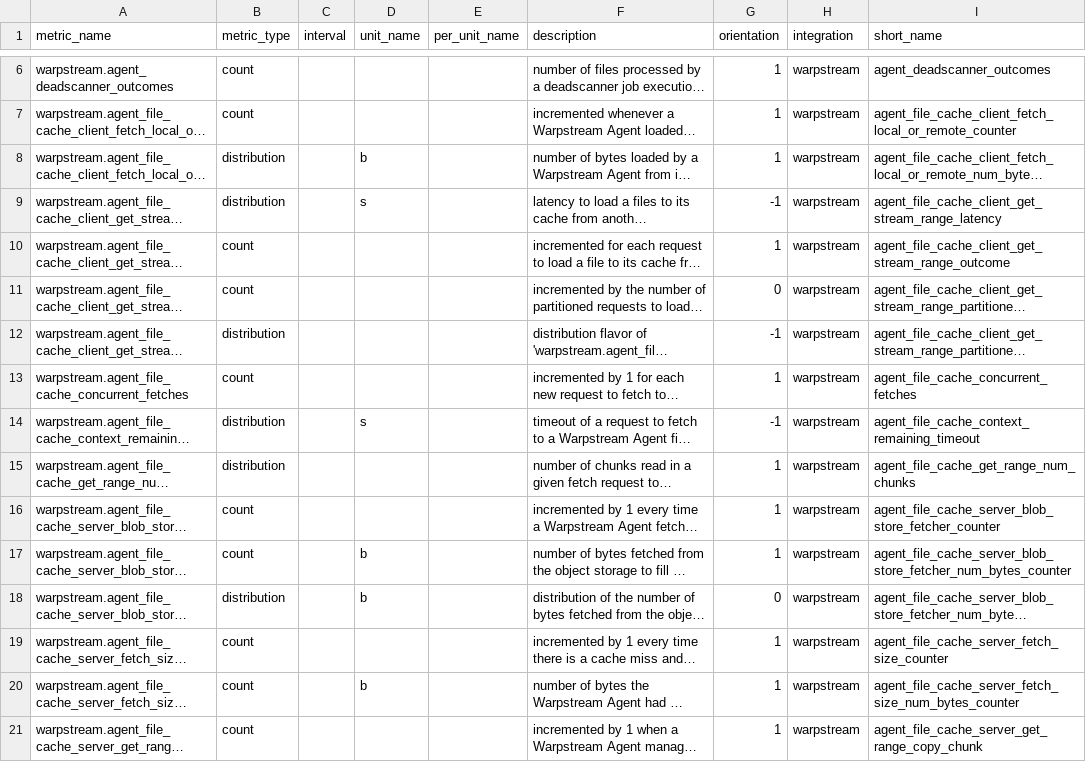
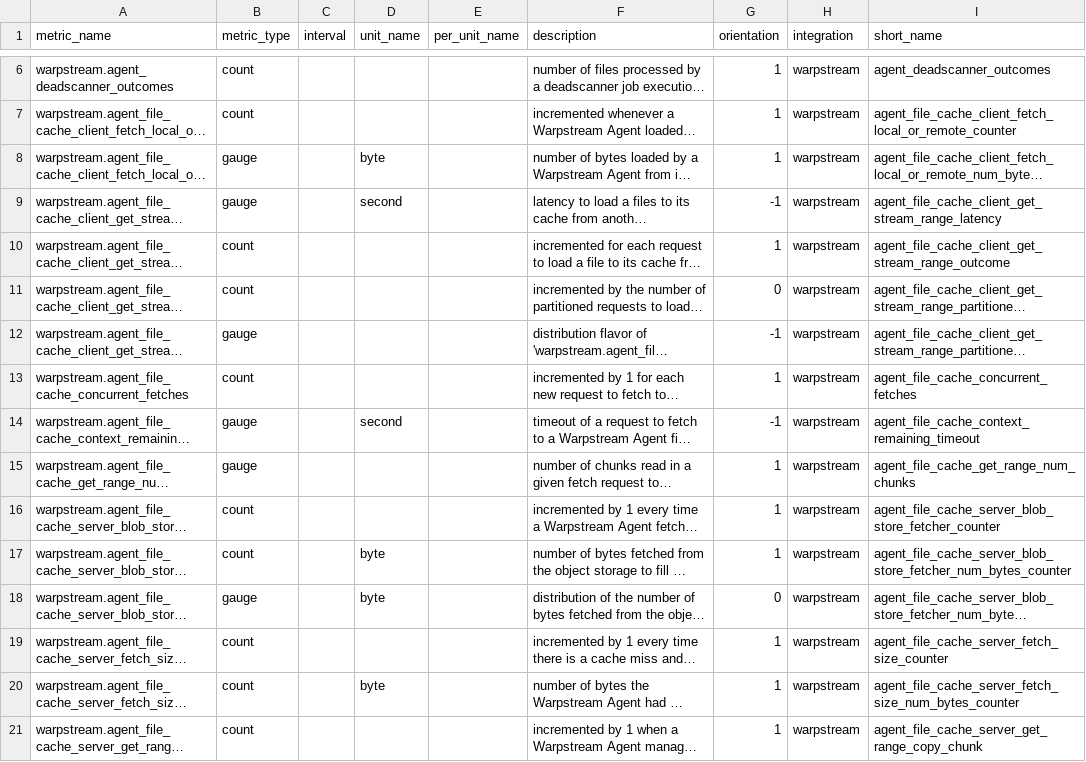
Before and after one commit to DataDog/integrations-extras, a CSV file: warpstream/metadata.csv, drawn as a sheet; only a part is shown, gaps mark what is left out; long unchanged cells end in …; the diff covers the shown part only; the diff names each change by its address in the sheet, - before the commit and + after, or states it on an @@ line.

Commit message:
update metadata

```diff
--- a/warpstream/metadata.csv
+++ b/warpstream/metadata.csv
-B8:B9 (metric_type): distribution
+B8:B9 (metric_type): gauge
-D8 (unit_name): b
+D8 (unit_name): byte
-D9 (unit_name): s
+D9 (unit_name): second
-B12 (metric_type): distribution
+B12 (metric_type): gauge
-B14:B15 (metric_type): distribution
+B14:B15 (metric_type): gauge
-D14 (unit_name): s
+D14 (unit_name): second
-D17:D18 (unit_name): b
+D17:D18 (unit_name): byte
-B18 (metric_type): distribution
+B18 (metric_type): gauge
-D20 (unit_name): b
+D20 (unit_name): byte
```
Also changed, not shown: 76 edited cells elsewhere in this file.
